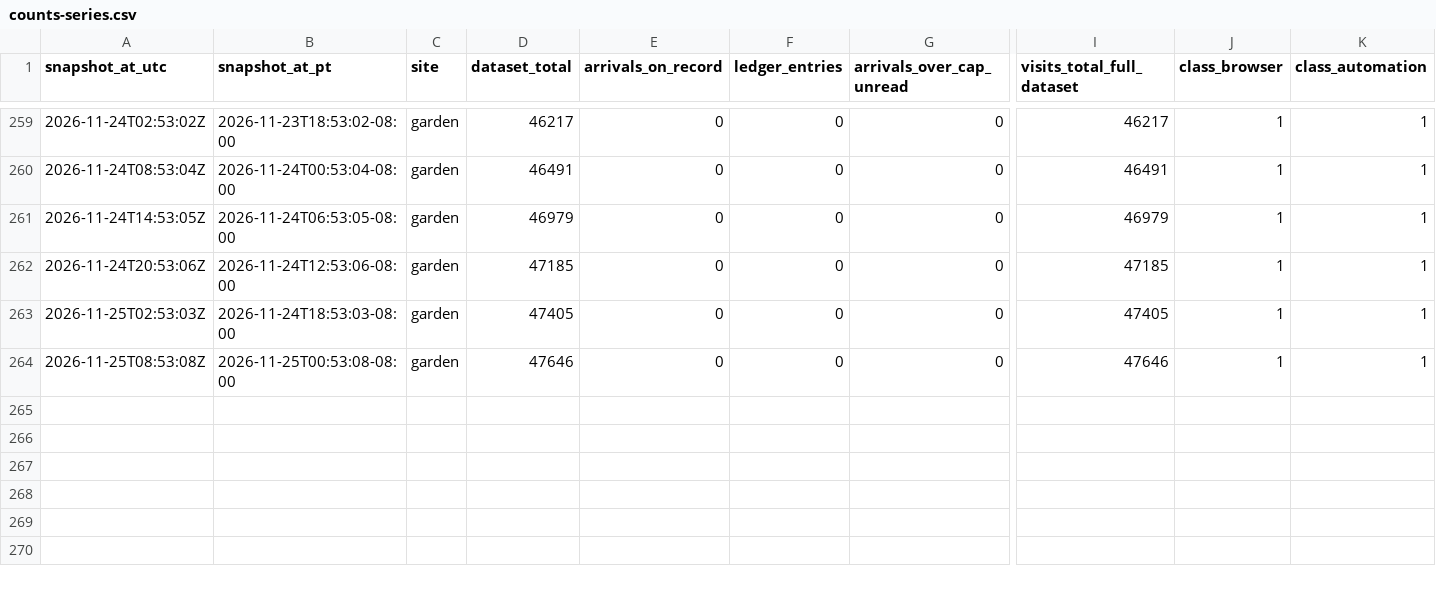
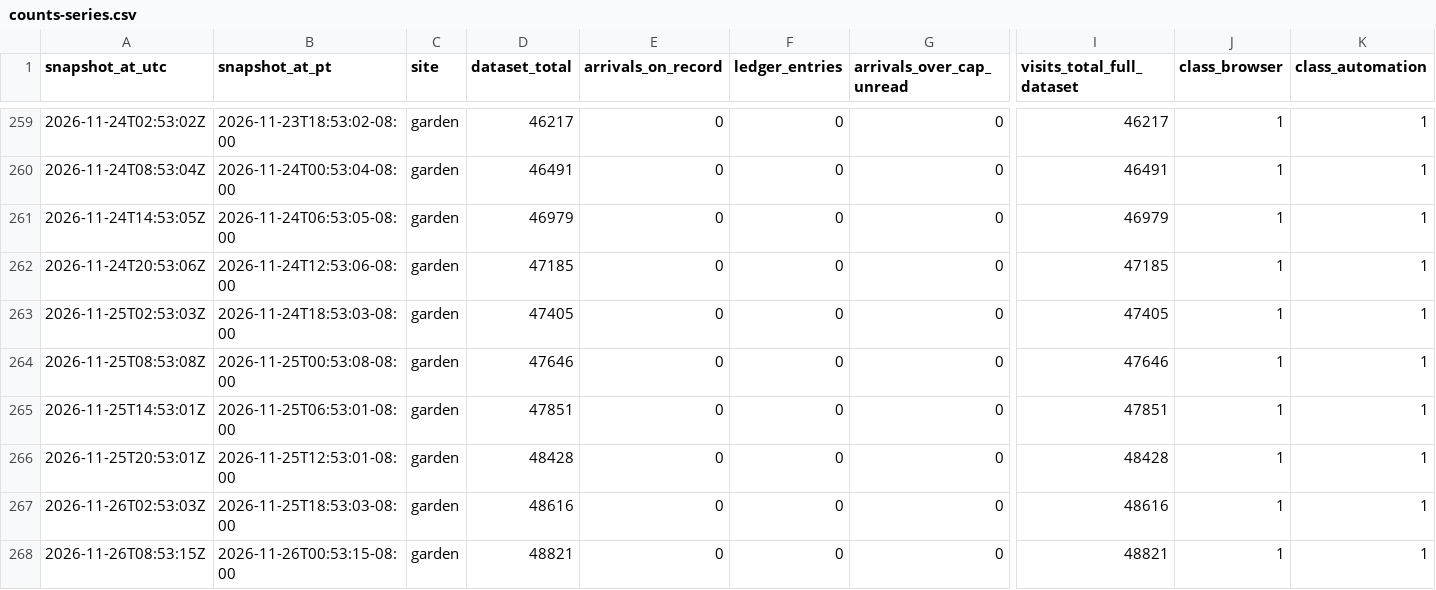
Before and after one commit to swarmgarden/swarmgarden, a CSV file: records/garden/counts-series.csv, drawn as a sheet; only a part is shown, gaps mark what is left out; rows hold the shown columns only; the diff names each change by its address in the sheet, - before the commit and + after, or states it on an @@ line.

```diff
--- a/records/garden/counts-series.csv
+++ b/records/garden/counts-series.csv
+row 265: 2026-11-25T14:53:01Z | 2026-11-25T06:53:01-08:00 | garden | 47851 | 0 | 0 | 0 | 47851 | 1 | 1
+row 266: 2026-11-25T20:53:01Z | 2026-11-25T12:53:01-08:00 | garden | 48428 | 0 | 0 | 0 | 48428 | 1 | 1
+row 267: 2026-11-26T02:53:03Z | 2026-11-25T18:53:03-08:00 | garden | 48616 | 0 | 0 | 0 | 48616 | 1 | 1
+row 268: 2026-11-26T08:53:15Z | 2026-11-26T00:53:15-08:00 | garden | 48821 | 0 | 0 | 0 | 48821 | 1 | 1
```
Also changed, not shown: records/advisory/counts-series.csv, 9 other files.
